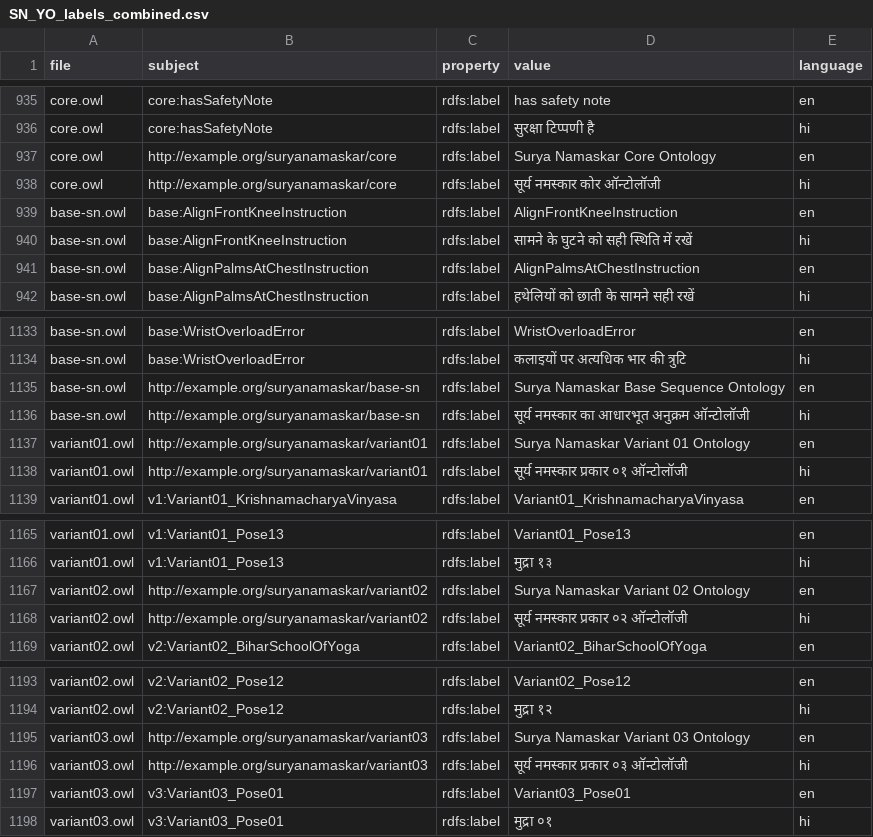
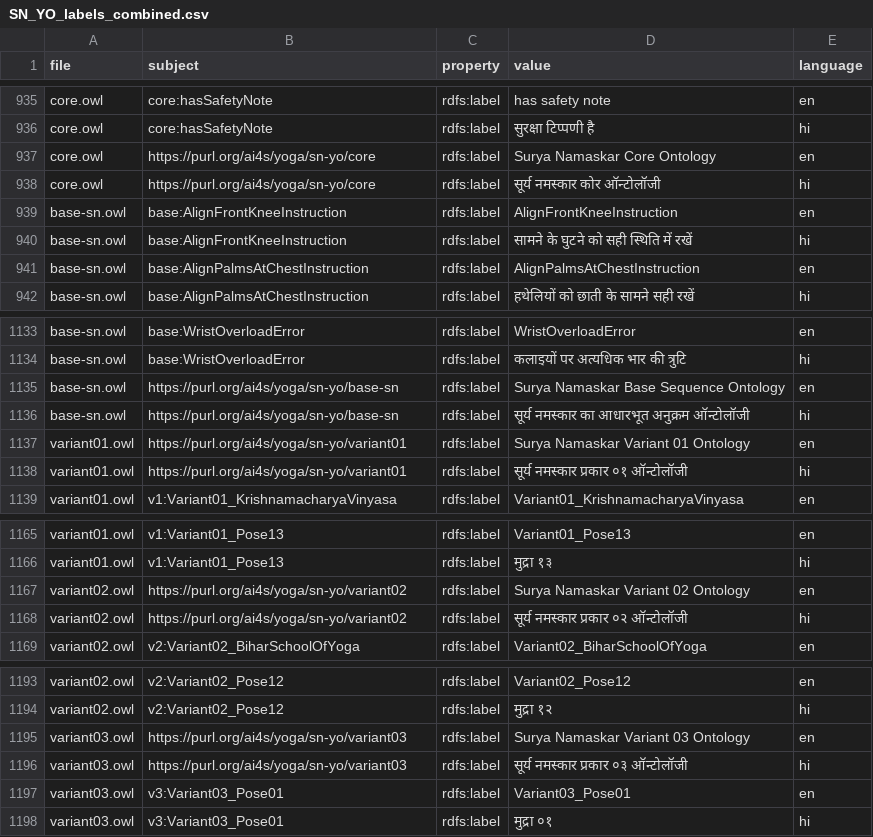
Before and after one commit to ai4society/sn-ye, a CSV file: models/label_csv and script/SN_YO_labels_combined.csv, drawn as a sheet; only a part is shown, gaps mark what is left out.

```diff
--- a/models/label_csv and script/SN_YO_labels_combined.csv
+++ b/models/label_csv and script/SN_YO_labels_combined.csv
@@ -936,4 +936,4 @@ core.owl,core:hasSafetyNote,rdfs:label,has safety note,en
 core.owl,core:hasSafetyNote,rdfs:label,सुरक्षा टिप्पणी है,hi
-core.owl,http://example.org/suryanamaskar/core,rdfs:label,Surya Namaskar Core Ontology,en
-core.owl,http://example.org/suryanamaskar/core,rdfs:label,सूर्य नमस्कार कोर ऑन्टोलॉजी,hi
+core.owl,https://purl.org/ai4s/yoga/sn-yo/core,rdfs:label,Surya Namaskar Core Ontology,en
+core.owl,https://purl.org/ai4s/yoga/sn-yo/core,rdfs:label,सूर्य नमस्कार कोर ऑन्टोलॉजी,hi
 base-sn.owl,base:AlignFrontKneeInstruction,rdfs:label,AlignFrontKneeInstruction,en
@@ -1134,6 +1134,6 @@ base-sn.owl,base:WristOverloadError,rdfs:label,WristOverloadError,en
 base-sn.owl,base:WristOverloadError,rdfs:label,कलाइयों पर अत्यधिक भार की त्रुटि,hi
-base-sn.owl,http://example.org/suryanamaskar/base-sn,rdfs:label,Surya Namaskar Base Sequence Ontology,en
-base-sn.owl,http://example.org/suryanamaskar/base-sn,rdfs:label,सूर्य नमस्कार का आधारभूत अनुक्रम ऑन्टोलॉजी,hi
-variant01.owl,http://example.org/suryanamaskar/variant01,rdfs:label,Surya Namaskar Variant 01 Ontology,en
-variant01.owl,http://example.org/suryanamaskar/variant01,rdfs:label,सूर्य नमस्कार प्रकार ०१ ऑन्टोलॉजी,hi
+base-sn.owl,https://purl.org/ai4s/yoga/sn-yo/base-sn,rdfs:label,Surya Namaskar Base Sequence Ontology,en
+base-sn.owl,https://purl.org/ai4s/yoga/sn-yo/base-sn,rdfs:label,सूर्य नमस्कार का आधारभूत अनुक्रम ऑन्टोलॉजी,hi
+variant01.owl,https://purl.org/ai4s/yoga/sn-yo/variant01,rdfs:label,Surya Namaskar Variant 01 Ontology,en
+variant01.owl,https://purl.org/ai4s/yoga/sn-yo/variant01,rdfs:label,सूर्य नमस्कार प्रकार ०१ ऑन्टोलॉजी,hi
 variant01.owl,v1:Variant01_KrishnamacharyaVinyasa,rdfs:label,Variant01_KrishnamacharyaVinyasa,en
@@ -1166,4 +1166,4 @@ variant01.owl,v1:Variant01_Pose13,rdfs:label,Variant01_Pose13,en
 variant01.owl,v1:Variant01_Pose13,rdfs:label,मुद्रा १३,hi
-variant02.owl,http://example.org/suryanamaskar/variant02,rdfs:label,Surya Namaskar Variant 02 Ontology,en
-variant02.owl,http://example.org/suryanamaskar/variant02,rdfs:label,सूर्य नमस्कार प्रकार ०२ ऑन्टोलॉजी,hi
+variant02.owl,https://purl.org/ai4s/yoga/sn-yo/variant02,rdfs:label,Surya Namaskar Variant 02 Ontology,en
+variant02.owl,https://purl.org/ai4s/yoga/sn-yo/variant02,rdfs:label,सूर्य नमस्कार प्रकार ०२ ऑन्टोलॉजी,hi
 variant02.owl,v2:Variant02_BiharSchoolOfYoga,rdfs:label,Variant02_BiharSchoolOfYoga,en
@@ -1194,4 +1194,4 @@ variant02.owl,v2:Variant02_Pose12,rdfs:label,Variant02_Pose12,en
 variant02.owl,v2:Variant02_Pose12,rdfs:label,मुद्रा १२,hi
-variant03.owl,http://example.org/suryanamaskar/variant03,rdfs:label,Surya Namaskar Variant 03 Ontology,en
-variant03.owl,http://example.org/suryanamaskar/variant03,rdfs:label,सूर्य नमस्कार प्रकार ०३ ऑन्टोलॉजी,hi
+variant03.owl,https://purl.org/ai4s/yoga/sn-yo/variant03,rdfs:label,Surya Namaskar Variant 03 Ontology,en
+variant03.owl,https://purl.org/ai4s/yoga/sn-yo/variant03,rdfs:label,सूर्य नमस्कार प्रकार ०३ ऑन्टोलॉजी,hi
 variant03.owl,v3:Variant03_Pose01,rdfs:label,Variant03_Pose01,en
```
Also changed, not shown: 14 other files.
